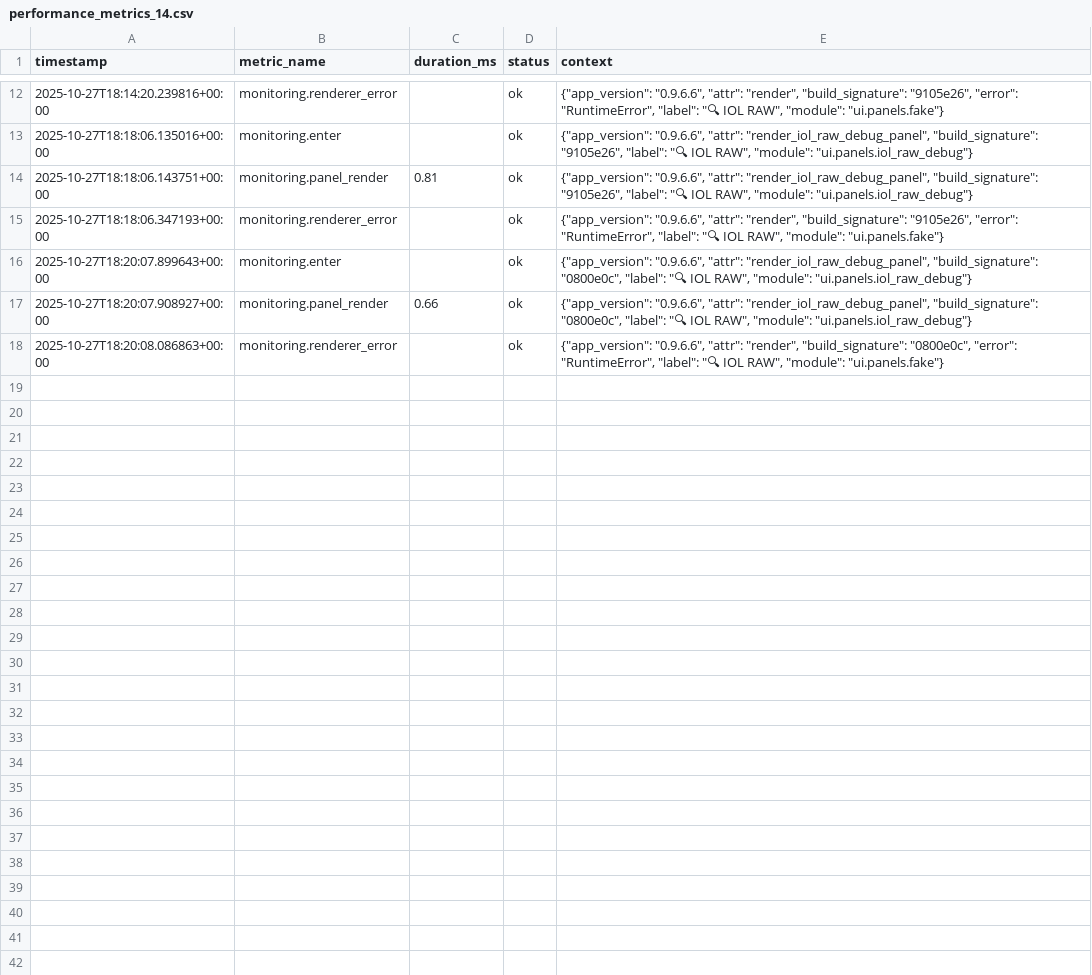
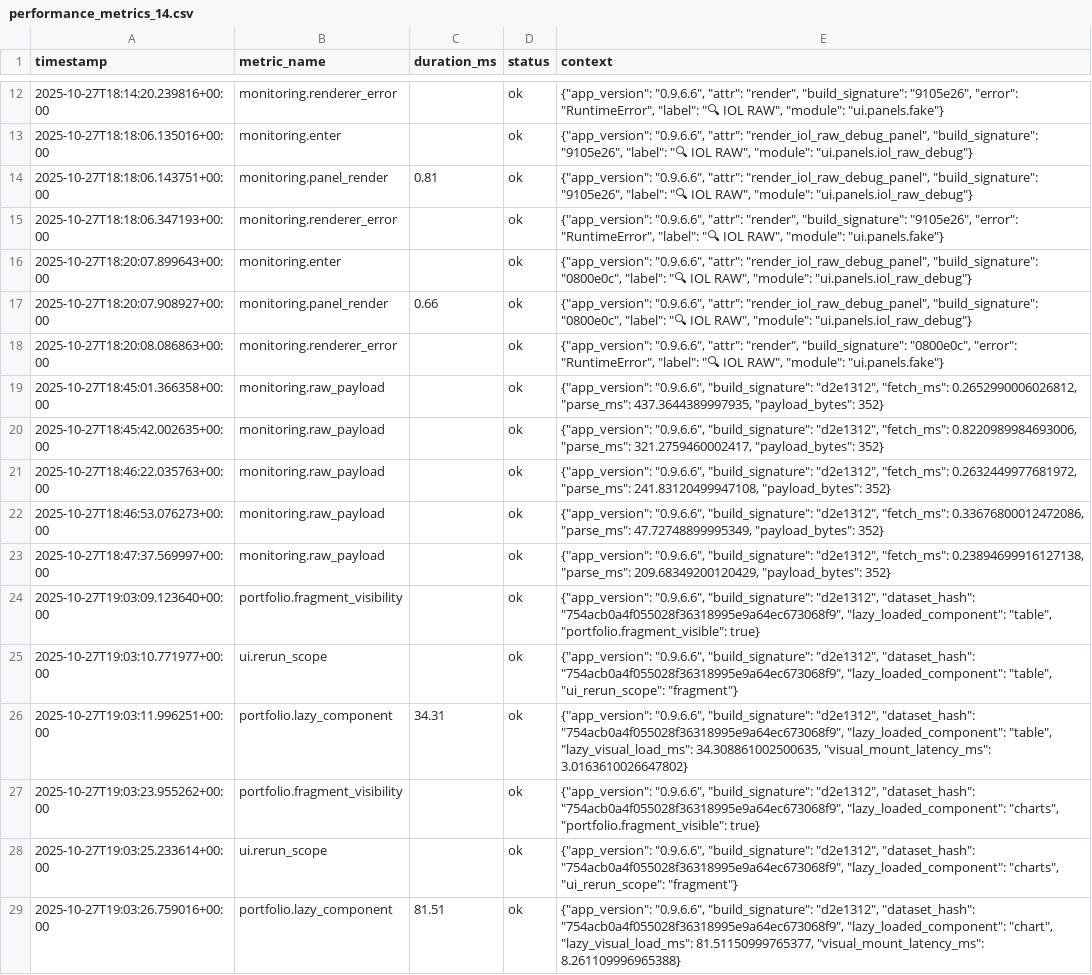
Before and after one commit to Nicokac/Portafolio-IOL, a CSV file: performance_metrics_14.csv, drawn as a sheet; only a part is shown, gaps mark what is left out; the diff names each change by its address in the sheet, - before the commit and + after, or states it on an @@ line.

```diff
--- a/performance_metrics_14.csv
+++ b/performance_metrics_14.csv
+row 19: 2025-10-27T18:45:01.366358+00:00 | monitoring.raw_payload |  | ok | {"app_version": "0.9.6.6", "build_signature": "d2e1312", "fetch_ms": 0.2652990006026812, "parse_ms": 437.3644389997935, "payload_bytes": 352}
+row 20: 2025-10-27T18:45:42.002635+00:00 | monitoring.raw_payload |  | ok | {"app_version": "0.9.6.6", "build_signature": "d2e1312", "fetch_ms": 0.8220989984693006, "parse_ms": 321.2759460002417, "payload_bytes": 352}
+row 21: 2025-10-27T18:46:22.035763+00:00 | monitoring.raw_payload |  | ok | {"app_version": "0.9.6.6", "build_signature": "d2e1312", "fetch_ms": 0.2632449977681972, "parse_ms": 241.83120499947108, "payload_bytes": 352}
+row 22: 2025-10-27T18:46:53.076273+00:00 | monitoring.raw_payload |  | ok | {"app_version": "0.9.6.6", "build_signature": "d2e1312", "fetch_ms": 0.33676800012472086, "parse_ms": 47.72748899995349, "payload_bytes": 352}
+row 23: 2025-10-27T18:47:37.569997+00:00 | monitoring.raw_payload |  | ok | {"app_version": "0.9.6.6", "build_signature": "d2e1312", "fetch_ms": 0.23894699916127138, "parse_ms": 209.68349200120429, "payload_bytes": 352}
+row 24: 2025-10-27T19:03:09.123640+00:00 | portfolio.fragment_visibility |  | ok | {"app_version": "0.9.6.6", "build_signature": "d2e1312", "dataset_hash": "754acb0a4f055028f36318995e9a64ec673068f9", "lazy_loaded_component": "table", "portfolio.fragment_visible": true}
+row 25: 2025-10-27T19:03:10.771977+00:00 | ui.rerun_scope |  | ok | {"app_version": "0.9.6.6", "build_signature": "d2e1312", "dataset_hash": "754acb0a4f055028f36318995e9a64ec673068f9", "lazy_loaded_component": "table", "ui_rerun_scope": "fragment"}
+row 26: 2025-10-27T19:03:11.996251+00:00 | portfolio.lazy_component | 34.31 | ok | {"app_version": "0.9.6.6", "build_signature": "d2e1312", "dataset_hash": "754acb0a4f055028f36318995e9a64ec673068f9", "lazy_loaded_component": "table", "lazy_visual_load_ms": 34.308861002500635, "visual_mount_latency_ms": 3.0163610026647802}
+row 27: 2025-10-27T19:03:23.955262+00:00 | portfolio.fragment_visibility |  | ok | {"app_version": "0.9.6.6", "build_signature": "d2e1312", "dataset_hash": "754acb0a4f055028f36318995e9a64ec673068f9", "lazy_loaded_component": "charts", "portfolio.fragment_visible": true}
+row 28: 2025-10-27T19:03:25.233614+00:00 | ui.rerun_scope |  | ok | {"app_version": "0.9.6.6", "build_signature": "d2e1312", "dataset_hash": "754acb0a4f055028f36318995e9a64ec673068f9", "lazy_loaded_component": "charts", "ui_rerun_scope": "fragment"}
+row 29: 2025-10-27T19:03:26.759016+00:00 | portfolio.lazy_component | 81.51 | ok | {"app_version": "0.9.6.6", "build_signature": "d2e1312", "dataset_hash": "754acb0a4f055028f36318995e9a64ec673068f9", "lazy_loaded_component": "chart", "lazy_visual_load_ms": 81.51150999765377, "visual_mount_latency_ms": 8.261109996965388}
```
Also changed, not shown: performance_metrics_15.csv, 30 other files.
